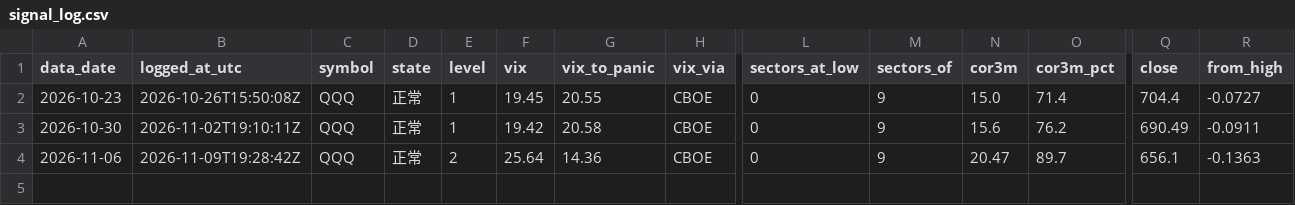
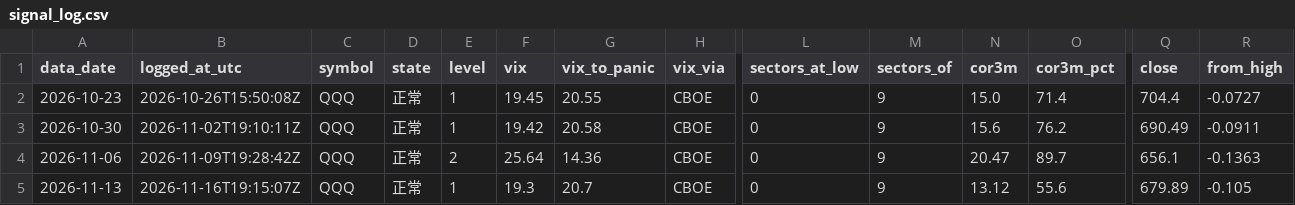
Before and after one commit to marco50608/stock-dashboard, a CSV file: cache/signal_log.csv, drawn as a sheet; only a part is shown, gaps mark what is left out; rows hold the shown columns only; the diff names each change by its address in the sheet, - before the commit and + after, or states it on an @@ line.

```diff
--- a/cache/signal_log.csv
+++ b/cache/signal_log.csv
+row 5: 2026-11-13 | 2026-11-16T19:15:07Z | QQQ | 正常 | 1 | 19.3 | 20.7 | CBOE | 0 | 9 | 13.12 | 55.6 | 679.89 | -0.105
```
Also changed, not shown: cache/cboe_ratios_wide.csv, 1 other file.
